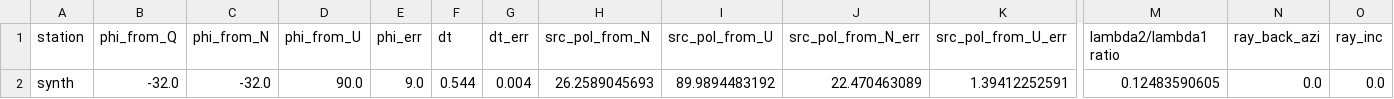
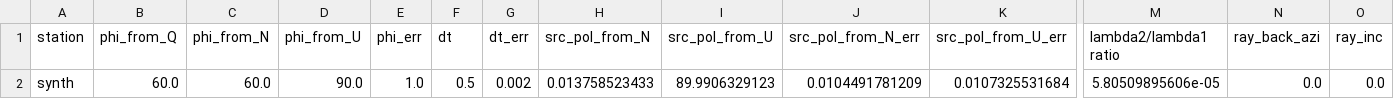
Before and after one commit to TomSHudson/swspy, a CSV file: examples/paper_examples/synth_example_figures/outputs/data/multi-layer_sws_result.csv, drawn as a sheet; only a part is shown, gaps mark what is left out; removed rows and columns are numbered as before the commit, all else as after; rows hold the shown columns only; the diff names each change by its address in the sheet, - before the commit and + after, or states it on an @@ line.

Commit message:
Sorted stability issue with the synthetic example.

```diff
--- a/examples/paper_examples/synth_example_figures/outputs/data/multi-layer_sws_result.csv
+++ b/examples/paper_examples/synth_example_figures/outputs/data/multi-layer_sws_result.csv
-row 2: synth | -32.0 | -32.0 | 90.0 | 9.0 | 0.544 | 0.004 | 26.2589045693 | 89.9894483192 | 22.470463089 | 1.39412252591 | 0.12483590605 | 0.0 | 0.0
+row 2: synth | 60.0 | 60.0 | 90.0 | 1.0 | 0.5 | 0.002 | 0.013758523433 | 89.9906329123 | 0.0104491781209 | 0.0107325531684 | 5.80509895606e-05 | 0.0 | 0.0
```
Also changed, not shown: examples/paper_examples/synth_example_figures/outputs/data/single-layer_sws_result.csv, 11 other files.
